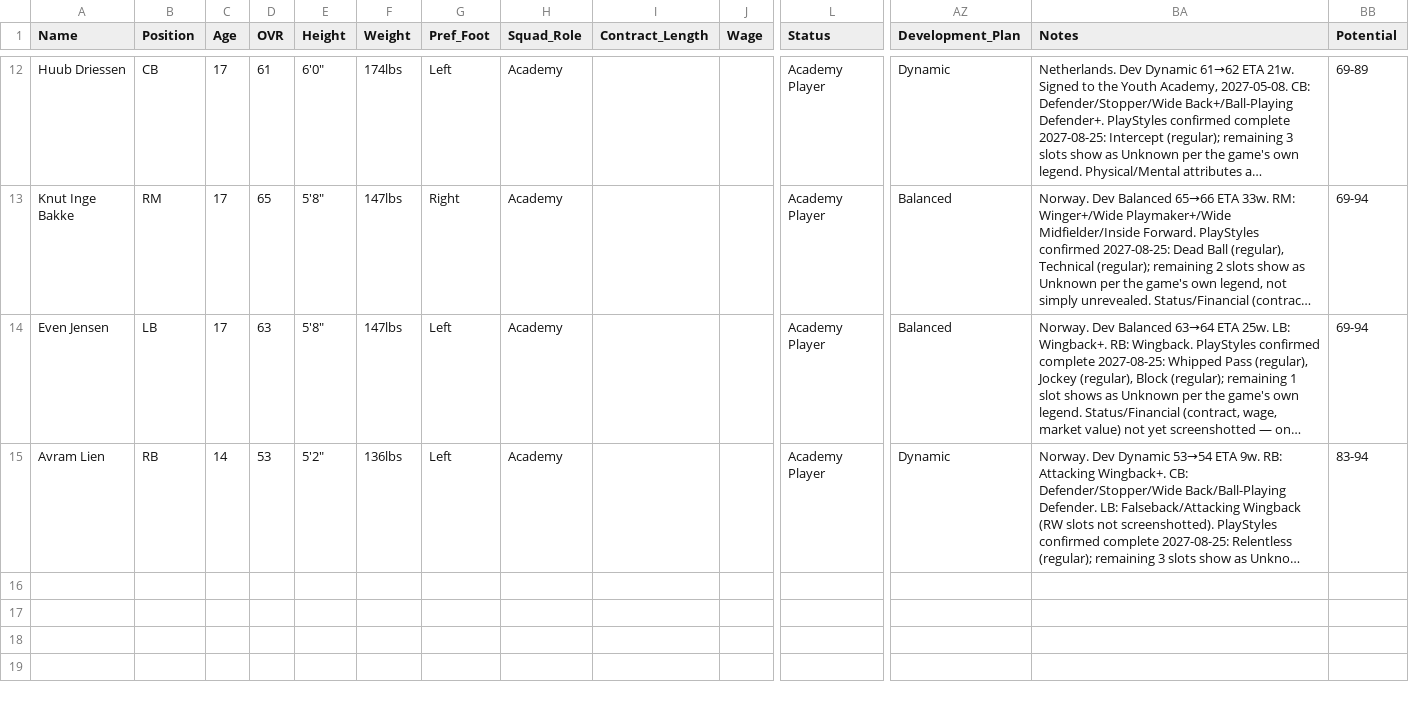
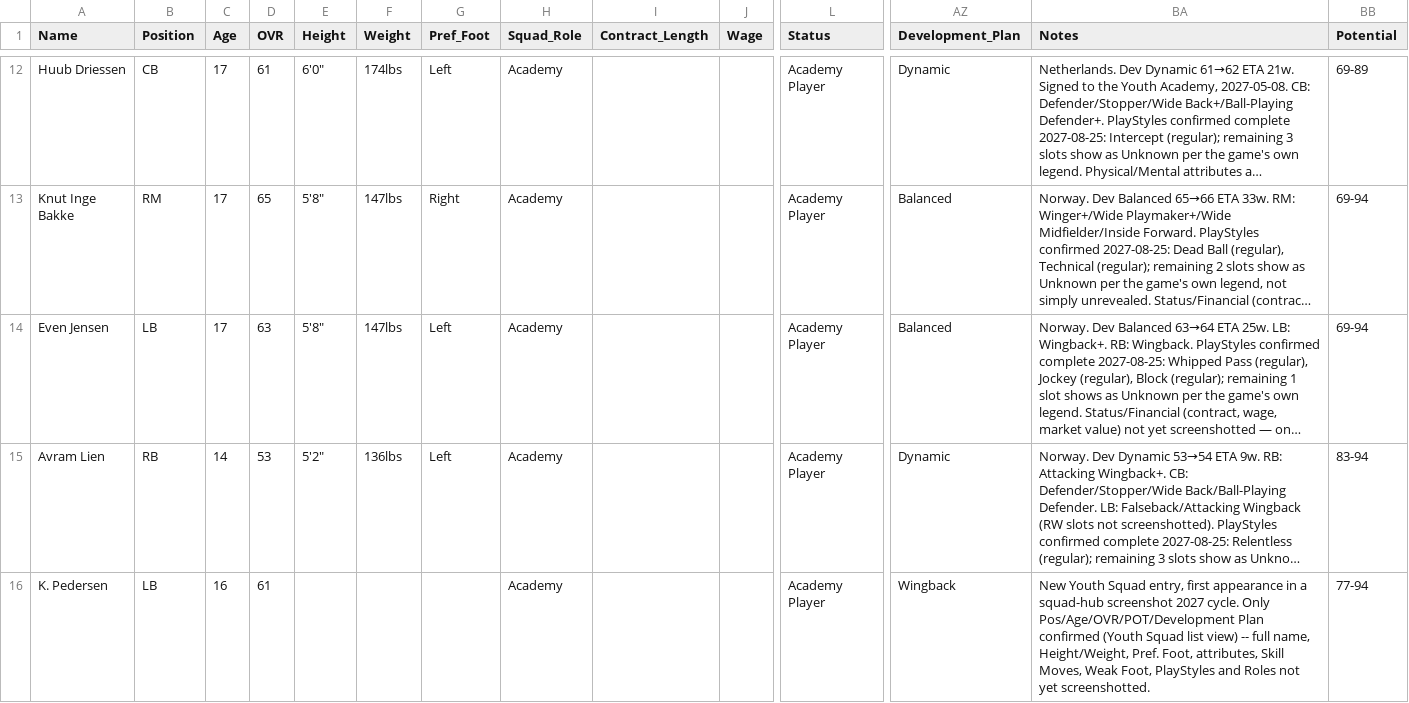
Before and after one commit to Gaunttk/Keeyvon-Jenkins-FC26-Manager-Career, a CSV file: youth_academy.csv, drawn as a sheet; only a part is shown, gaps mark what is left out; long unchanged cells end in …; rows hold the shown columns only; the diff names each change by its address in the sheet, - before the commit and + after, or states it on an @@ line.

```diff
--- a/youth_academy.csv
+++ b/youth_academy.csv
+row 16: K. Pedersen | LB | 16 | 61 |  |  |  | Academy |  |  | Academy Player | Wingback | New Youth Squad entry, first appearance in a squad-hub screenshot 2027 cycle. Only Pos/Age/OVR/POT/Development Plan confirmed (Youth Squad list view) -- full name, Height/Weight, Pref. Foot, attributes, Skill Moves, Weak Foot, PlayStyles and Roles not yet screenshotted. | 77-94
```
Also changed, not shown: wrexham_squad.csv, 42 other files.
